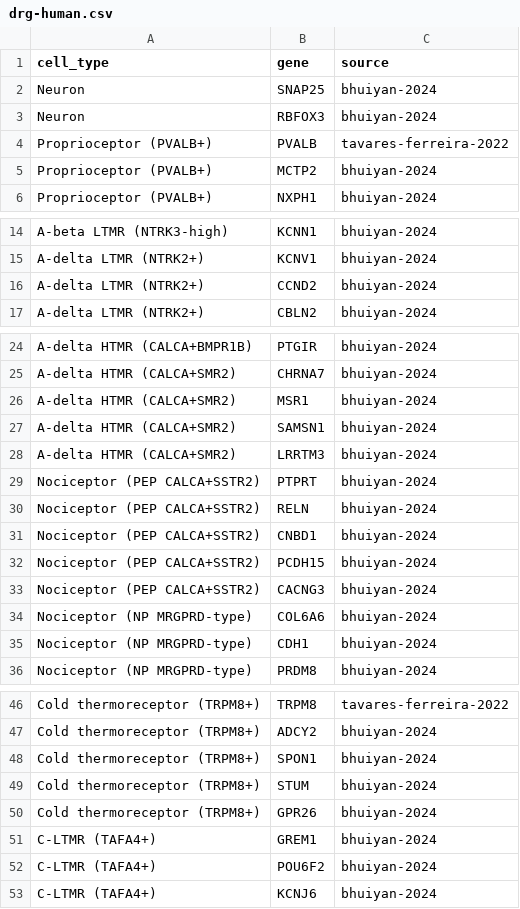
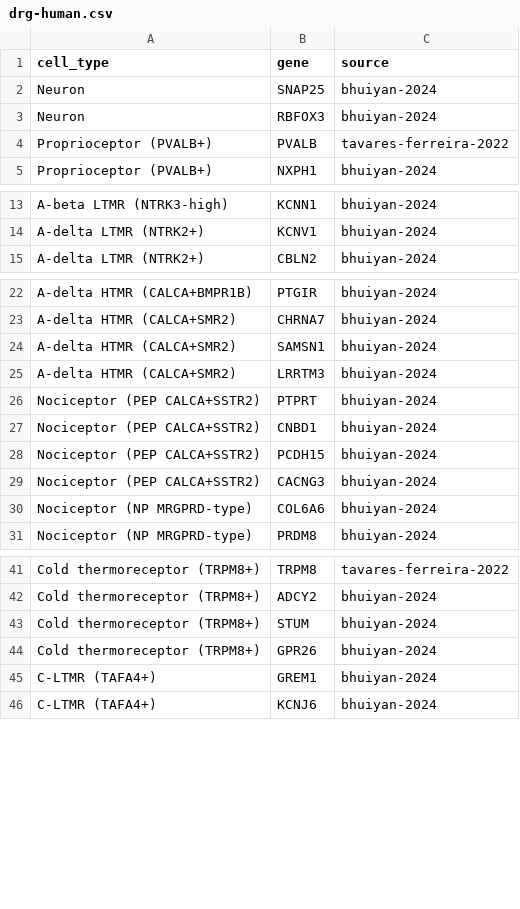
Before and after one commit to pennsieve-apps/sc-annotate, a CSV file: processor/markers/drg-human.csv, drawn as a sheet; only a part is shown, gaps mark what is left out; the diff covers the shown part only; the diff names each change by its address in the sheet, - before the commit and + after, or states it on an @@ line.

```diff
--- a/processor/markers/drg-human.csv
+++ b/processor/markers/drg-human.csv
-row 5: Proprioceptor (PVALB+) | MCTP2 | bhuiyan-2024
-row 16: A-delta LTMR (NTRK2+) | CCND2 | bhuiyan-2024
-row 26: A-delta HTMR (CALCA+SMR2) | MSR1 | bhuiyan-2024
-row 30: Nociceptor (PEP CALCA+SSTR2) | RELN | bhuiyan-2024
-row 35: Nociceptor (NP MRGPRD-type) | CDH1 | bhuiyan-2024
-row 48: Cold thermoreceptor (TRPM8+) | SPON1 | bhuiyan-2024
-row 52: C-LTMR (TAFA4+) | POU6F2 | bhuiyan-2024
```
Also changed, not shown: 1 edited cell elsewhere in this file, 21 other files.
